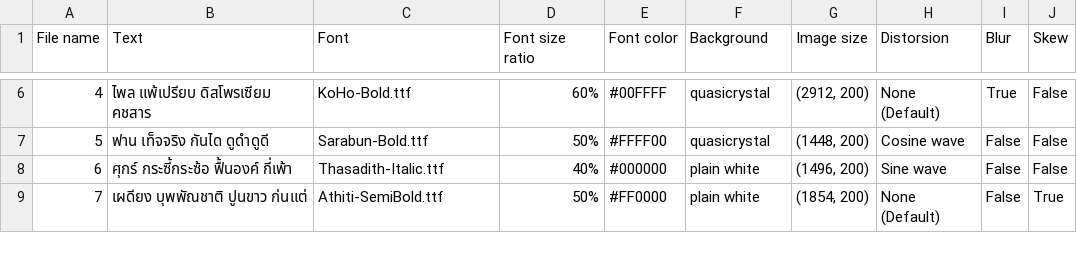
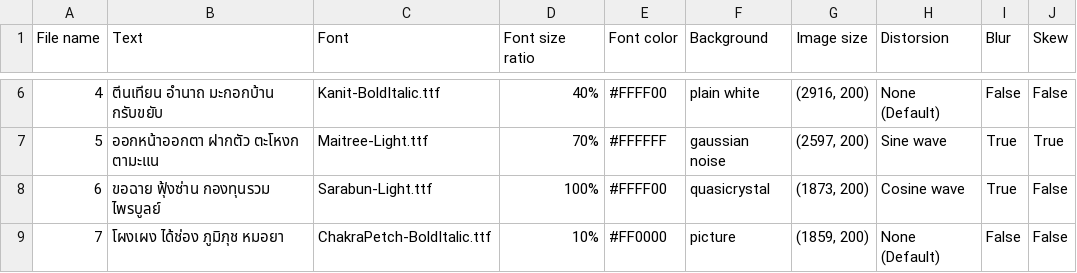
Before and after one commit to zenzai99/TextRecognitionDataGenerator, a CSV file: TextRecognitionDataGenerator/out/Report.csv, drawn as a sheet; only a part is shown, gaps mark what is left out; the diff covers the shown part only.

```diff
--- a/TextRecognitionDataGenerator/out/Report.csv
+++ b/TextRecognitionDataGenerator/out/Report.csv
@@ -6,4 +6,4 @@ File name,Text,Font,Font size ratio,Font color,Background,Image size,Distorsion,
-4,ไพล แพ้เปรียบ ดิสโพรเซียม คชสาร,KoHo-Bold.ttf,60%,#00FFFF,quasicrystal,"(2912, 200)",None (Default),True,False
-5,ฟาน เท็จจริง กันได ดูดำดูดี,Sarabun-Bold.ttf,50%,#FFFF00,quasicrystal,"(1448, 200)",Cosine wave,False,False
-6,ศุกร์ กระซี้กระซ้อ ฟื้นองค์ กี่เพ้า,Thasadith-Italic.ttf,40%,#000000,plain white,"(1496, 200)",Sine wave,False,False
-7,เผดียง บุพพัณชาติ ปูนขาว ก่นแต่,Athiti-SemiBold.ttf,50%,#FF0000,plain white,"(1854, 200)",None (Default),False,True
+4,ตีนเทียน อำนาถ มะกอกบ้าน กรับขยับ,Kanit-BoldItalic.ttf,40%,#FFFF00,plain white,"(2916, 200)",None (Default),False,False
+5,ออกหน้าออกตา ฝากตัว ตะโหงก ตามะแน,Maitree-Light.ttf,70%,#FFFFFF,gaussian noise,"(2597, 200)",Sine wave,True,True
+6,ขอฉาย ฟุ้งซ่าน กองทุนรวม ไพรบูลย์,Sarabun-Light.ttf,100%,#FFFF00,quasicrystal,"(1873, 200)",Cosine wave,True,False
+7,โผงเผง ได้ช่อง ภูมิภุช หมอยา,ChakraPetch-BoldItalic.ttf,10%,#FF0000,picture,"(1859, 200)",None (Default),False,False
```
Also changed, not shown: 41 edited cells elsewhere in this file, 12 other files.
